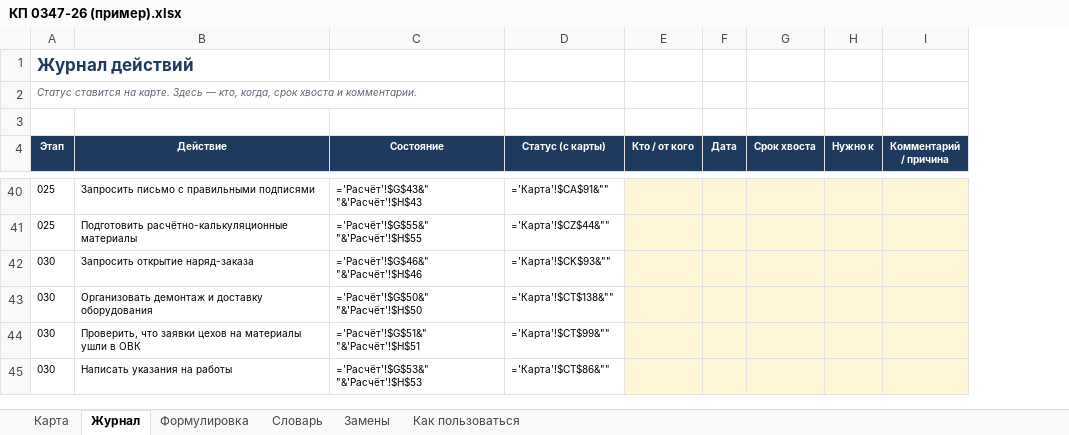
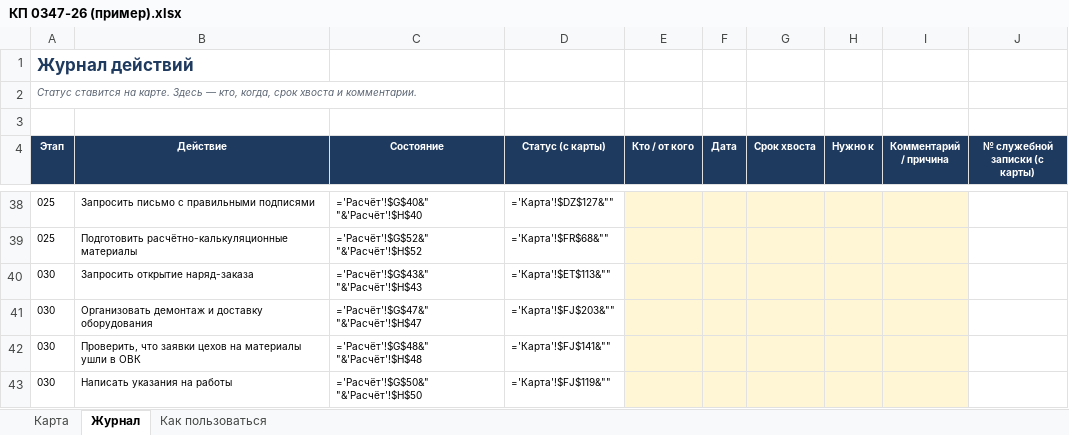
Before and after one commit to makserr98-lgtm/Kommers, an Excel workbook: excel/КП 0347-26 (пример).xlsx, sheet Журнал, drawn as a sheet; only a part is shown, gaps mark what is left out; values as stored, in another font and other column widths than the file's, no borders; formulas without a stored value are shown as written; conditional formats not drawn; addresses are those after the commit; the diff covers the shown part only; the diff names each change by its address in the sheet, - before the commit and + after, or states it on an @@ line.

```diff
--- a/excel/КП 0347-26 (пример).xlsx (sheet Журнал)
+++ b/excel/КП 0347-26 (пример).xlsx (sheet Журнал)
-sheet tab: Формулировка
-sheet tab: Словарь
-sheet tab: Замены
+column J (№ служебной записки (с карты)), empty
-C38 (Состояние): ='Расчёт'!$G$43&" "&'Расчёт'!$H$43
+C38 (Состояние): ='Расчёт'!$G$40&" "&'Расчёт'!$H$40
-D38 (Статус (с карты)): ='Карта'!$CA$91&""
+D38 (Статус (с карты)): ='Карта'!$DZ$127&""
-C39 (Состояние): ='Расчёт'!$G$55&" "&'Расчёт'!$H$55
+C39 (Состояние): ='Расчёт'!$G$52&" "&'Расчёт'!$H$52
-D39 (Статус (с карты)): ='Карта'!$CZ$44&""
+D39 (Статус (с карты)): ='Карта'!$FR$68&""
-C40 (Состояние): ='Расчёт'!$G$46&" "&'Расчёт'!$H$46
+C40 (Состояние): ='Расчёт'!$G$43&" "&'Расчёт'!$H$43
-D40 (Статус (с карты)): ='Карта'!$CK$93&""
+D40 (Статус (с карты)): ='Карта'!$ET$113&""
-C41 (Состояние): ='Расчёт'!$G$50&" "&'Расчёт'!$H$50
+C41 (Состояние): ='Расчёт'!$G$47&" "&'Расчёт'!$H$47
-D41 (Статус (с карты)): ='Карта'!$CT$138&""
+D41 (Статус (с карты)): ='Карта'!$FJ$203&""
-C42 (Состояние): ='Расчёт'!$G$51&" "&'Расчёт'!$H$51
+C42 (Состояние): ='Расчёт'!$G$48&" "&'Расчёт'!$H$48
-D42 (Статус (с карты)): ='Карта'!$CT$99&""
+D42 (Статус (с карты)): ='Карта'!$FJ$141&""
-C43 (Состояние): ='Расчёт'!$G$53&" "&'Расчёт'!$H$53
+C43 (Состояние): ='Расчёт'!$G$50&" "&'Расчёт'!$H$50
-D43 (Статус (с карты)): ='Карта'!$CT$86&""
+D43 (Статус (с карты)): ='Карта'!$FJ$119&""
```
Also changed, not shown: 2 removed rows and 65 edited cells elsewhere in this sheet, sheet Карта, sheet Как пользоваться, excel/КП шаблон.xlsx, 2 other files.
